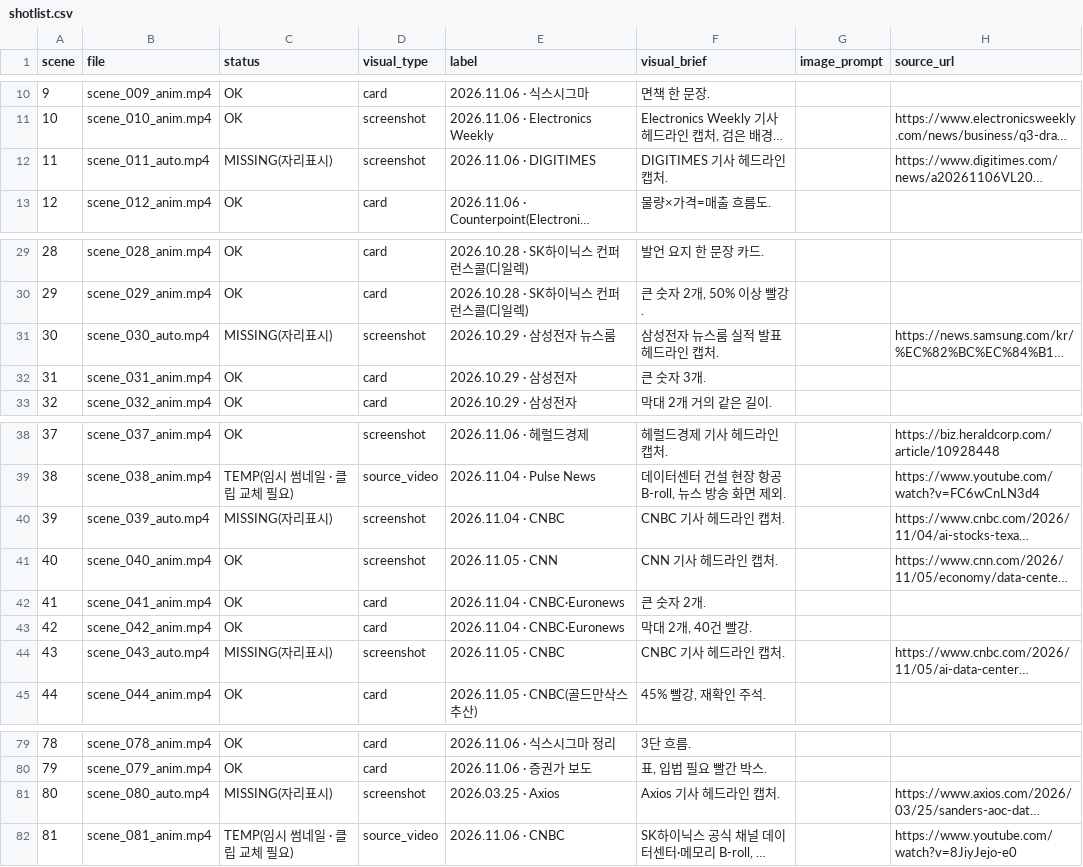
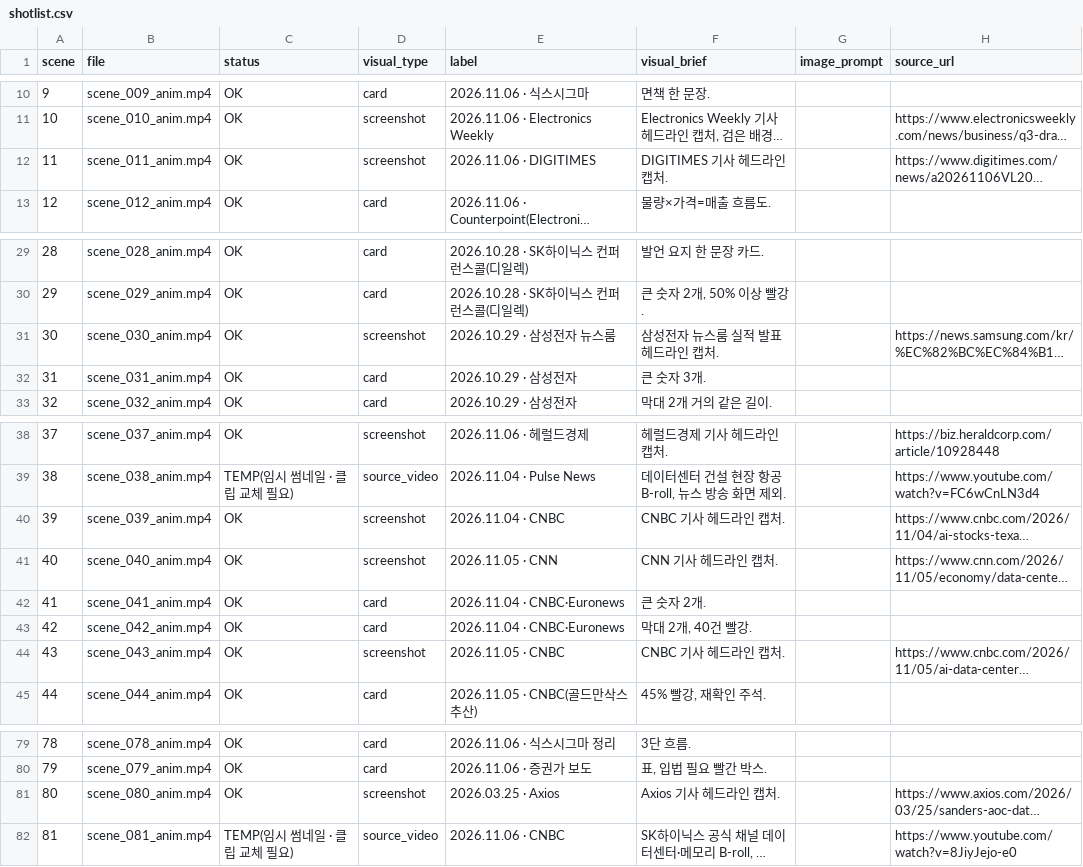
Before and after one commit to LBIN8787/video-editing, a CSV file: projects/20261106-머니크루-dram/04_assets/shotlist.csv, drawn as a sheet; only a part is shown, gaps mark what is left out; long unchanged cells end in …; the diff names each change by its address in the sheet, - before the commit and + after, or states it on an @@ line.

```diff
--- a/projects/20261106-머니크루-dram/04_assets/shotlist.csv
+++ b/projects/20261106-머니크루-dram/04_assets/shotlist.csv
-B12 (file): scene_011_auto.mp4
+B12 (file): scene_011_anim.mp4
-C12 (status): MISSING(자리표시)
+C12 (status): OK
-B31 (file): scene_030_auto.mp4
+B31 (file): scene_030_anim.mp4
-C31 (status): MISSING(자리표시)
+C31 (status): OK
-B40 (file): scene_039_auto.mp4
+B40 (file): scene_039_anim.mp4
-C40 (status): MISSING(자리표시)
+C40 (status): OK
-B44 (file): scene_043_auto.mp4
+B44 (file): scene_043_anim.mp4
-C44 (status): MISSING(자리표시)
+C44 (status): OK
-B81 (file): scene_080_auto.mp4
+B81 (file): scene_080_anim.mp4
-C81 (status): MISSING(자리표시)
+C81 (status): OK
```
Also changed, not shown: projects/20261106-머니크루-dram/04_assets/clips.csv, 12 other files.
